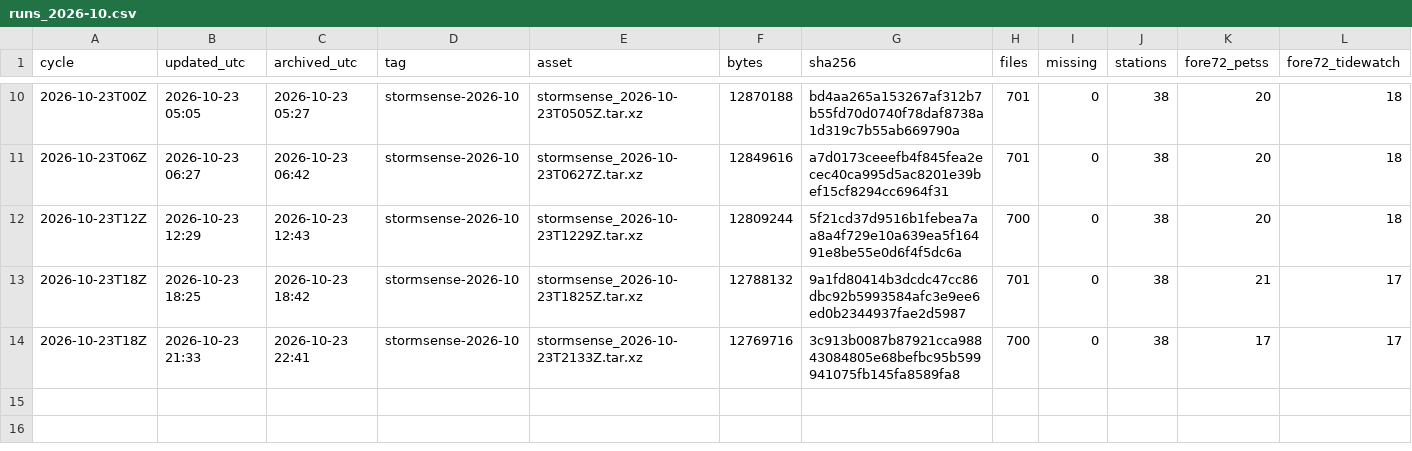
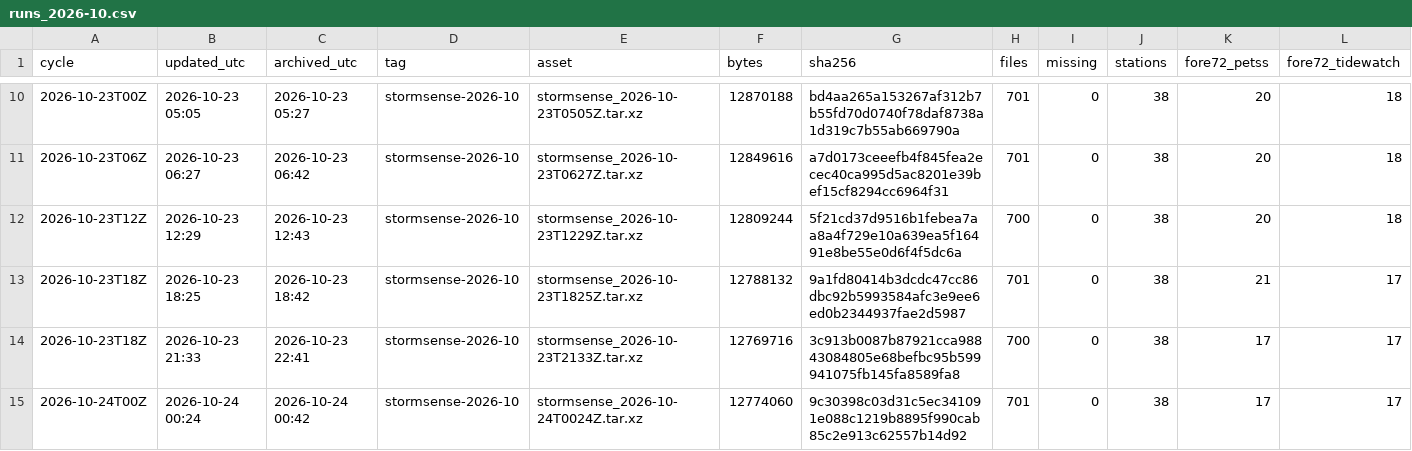
Before and after one commit to DerekLoftis/StormSense-archive, a CSV file: data/index/stormsense-latest/runs_2026-10.csv, drawn as a sheet; only a part is shown, gaps mark what is left out; rows hold the shown columns only; the diff names each change by its address in the sheet, - before the commit and + after, or states it on an @@ line.

```diff
--- a/data/index/stormsense-latest/runs_2026-10.csv
+++ b/data/index/stormsense-latest/runs_2026-10.csv
+row 15: 2026-10-24T00Z | 2026-10-24 00:24 | 2026-10-24 00:42 | stormsense-2026-10 | stormsense_2026-10-24T0024Z.tar.xz | 12774060 | 9c30398c03d31c5ec341091e088c1219b8895f990cab85c2e913c62557b14d92 | 701 | 0 | 38 | 17 | 17
```
Also changed, not shown: 1 other file.
